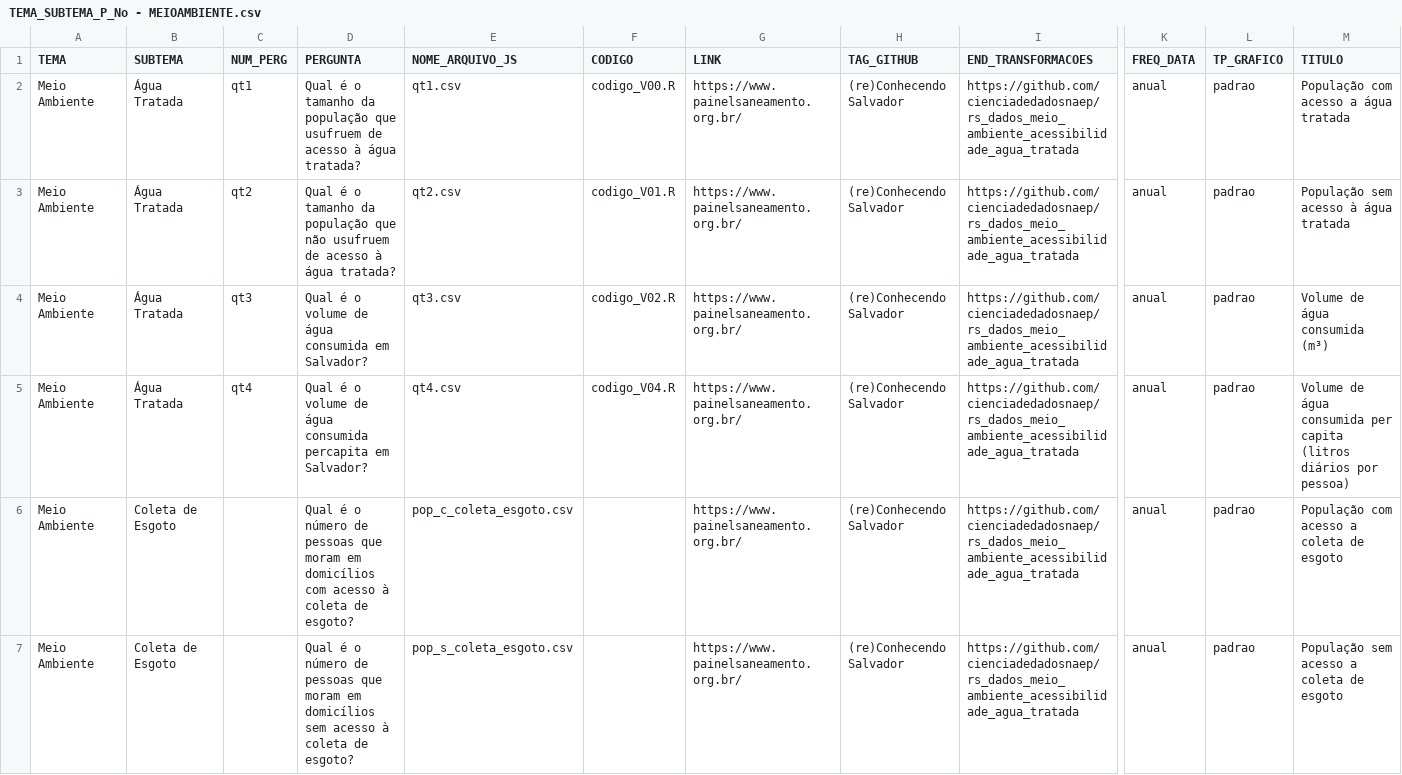
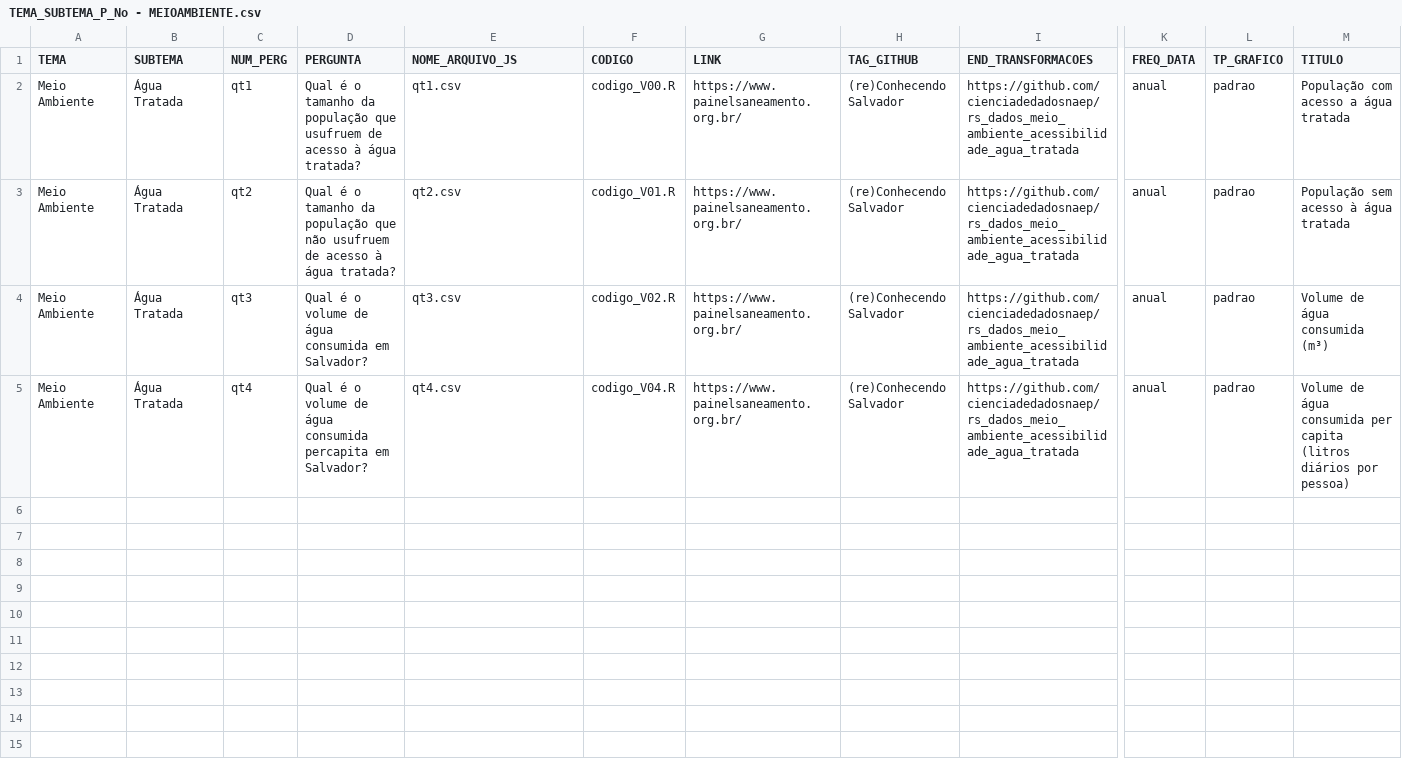
Before and after one commit to cienciadedadosnaep/rs_dados_meio_ambiente_acessibilidade_agua_tratada, a CSV file: data/TEMA_SUBTEMA_P_No - MEIOAMBIENTE.csv, drawn as a sheet; only a part is shown, gaps mark what is left out; rows hold the shown columns only; the diff covers the shown part only; the diff names each change by its address in the sheet, - before the commit and + after, or states it on an @@ line.

Commit message:
Data referente ao repositório de coleta de esgoto deletada. TEMA_SUBTEMA_P_No - MEIOAMBIENTE.csv corrigido.

```diff
--- a/data/TEMA_SUBTEMA_P_No - MEIOAMBIENTE.csv
+++ b/data/TEMA_SUBTEMA_P_No - MEIOAMBIENTE.csv
-row 6: Meio Ambiente | Coleta de Esgoto |  | Qual é o número de pessoas que moram em domicílios com acesso à coleta de esgoto? | pop_c_coleta_esgoto.csv |  | https://www.painelsaneamento.org.br/ | (re)Conhecendo Salvador | https://github.com/cienciadedadosnaep/rs_dados_meio_ambiente_acessibilidade_agua_tratada | anual | padrao | População com acesso a coleta de esgoto
-row 7: Meio Ambiente | Coleta de Esgoto |  | Qual é o número de pessoas que moram em domicílios sem acesso à coleta de esgoto? | pop_s_coleta_esgoto.csv |  | https://www.painelsaneamento.org.br/ | (re)Conhecendo Salvador | https://github.com/cienciadedadosnaep/rs_dados_meio_ambiente_acessibilidade_agua_tratada | anual | padrao | População sem acesso a coleta de esgoto
```
Also changed, not shown: 2 removed rows elsewhere in this file, 8 other files.
